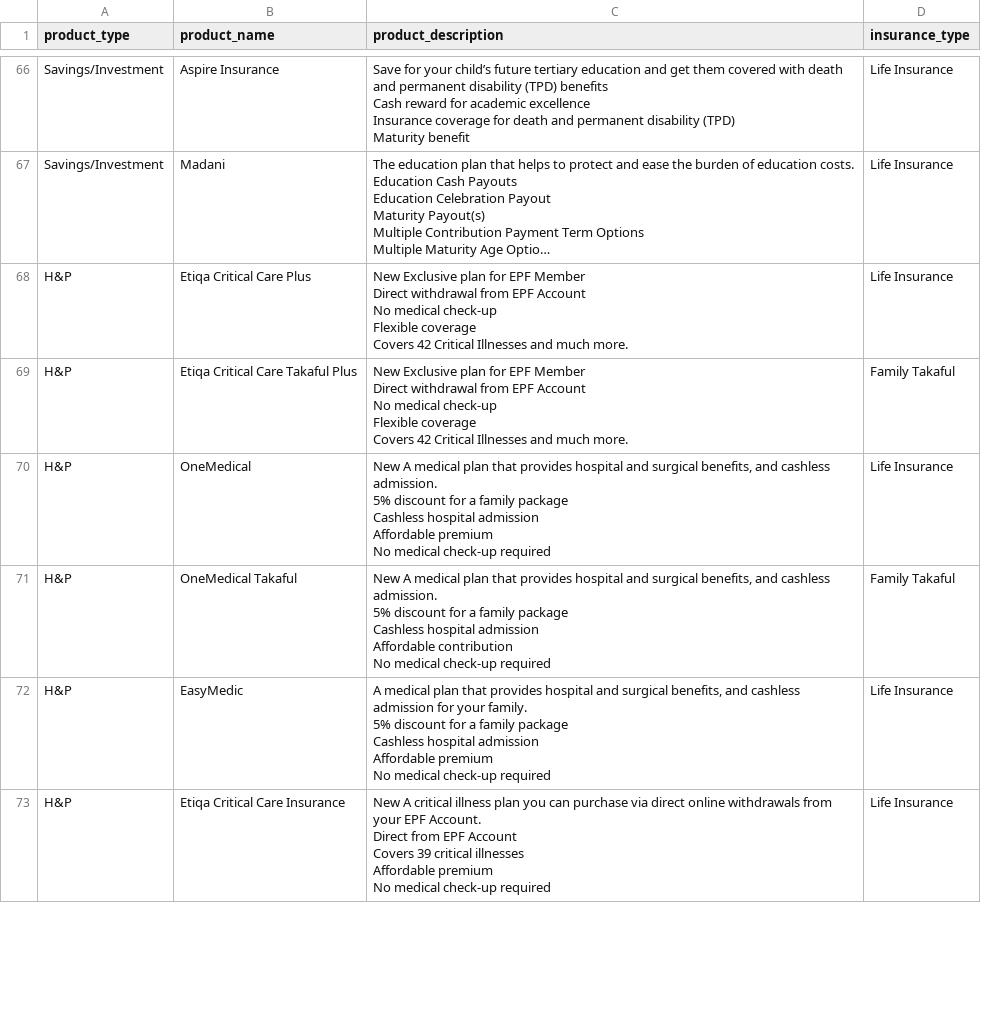
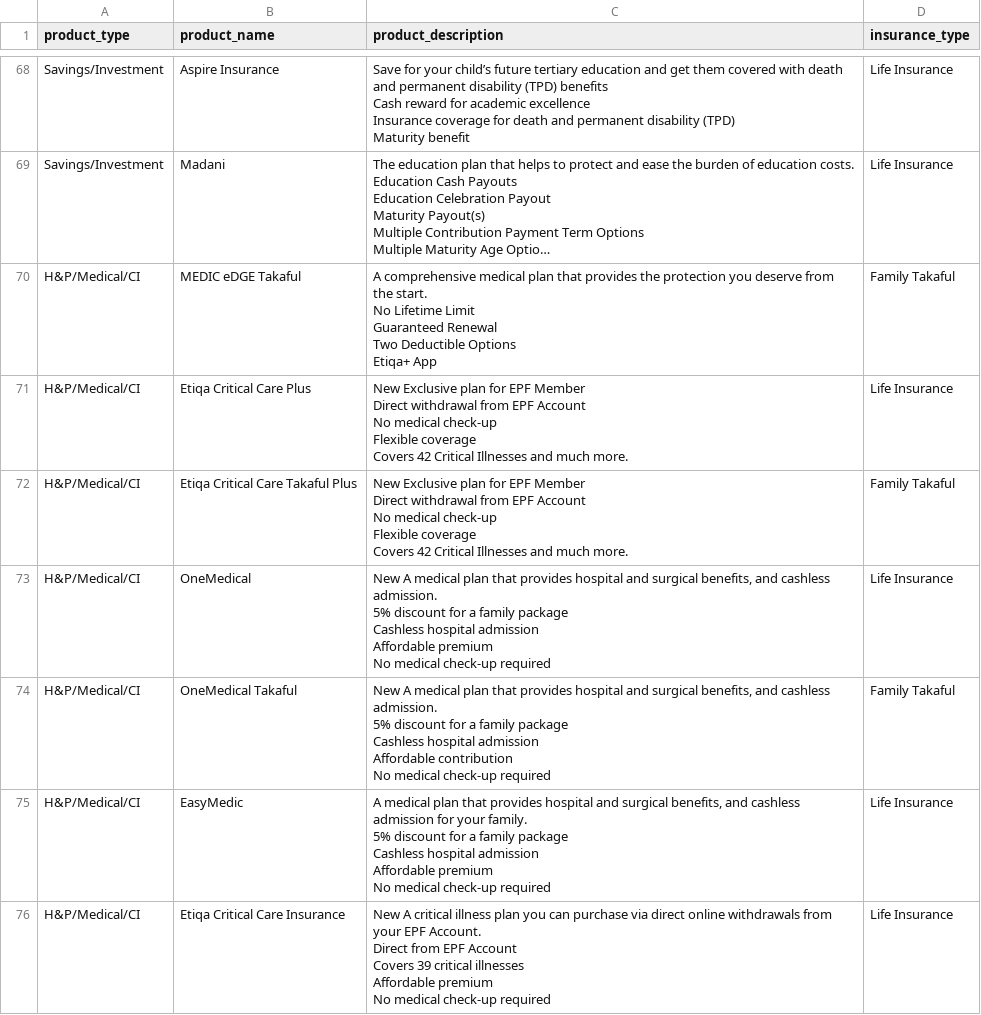
Before and after one commit to LimYeeChing/web-scraper, a CSV file: Malaysia/results/etiqa.csv, drawn as a sheet; only a part is shown, gaps mark what is left out; long unchanged cells end in …; addresses are those after the commit; ↵ is a line break in a cell; the diff covers the shown part only; the diff names each change by its address in the sheet, - before the commit and + after, or states it on an @@ line.

Commit message:
Etiqa MY update

```diff
--- a/Malaysia/results/etiqa.csv
+++ b/Malaysia/results/etiqa.csv
+row 70: H&P/Medical/CI | MEDIC eDGE Takaful | A comprehensive medical plan that provides the protection you deserve from the start. ↵ No Lifetime Limit ↵ Guaranteed Renewal ↵ Two Deductible Options ↵ Etiqa+ App | Family Takaful
-A71:A76 (product_type): H&P
+A71:A76 (product_type): H&P/Medical/CI
```
Also changed, not shown: 5 added rows and 35 edited cells elsewhere in this file, 1 other file.
